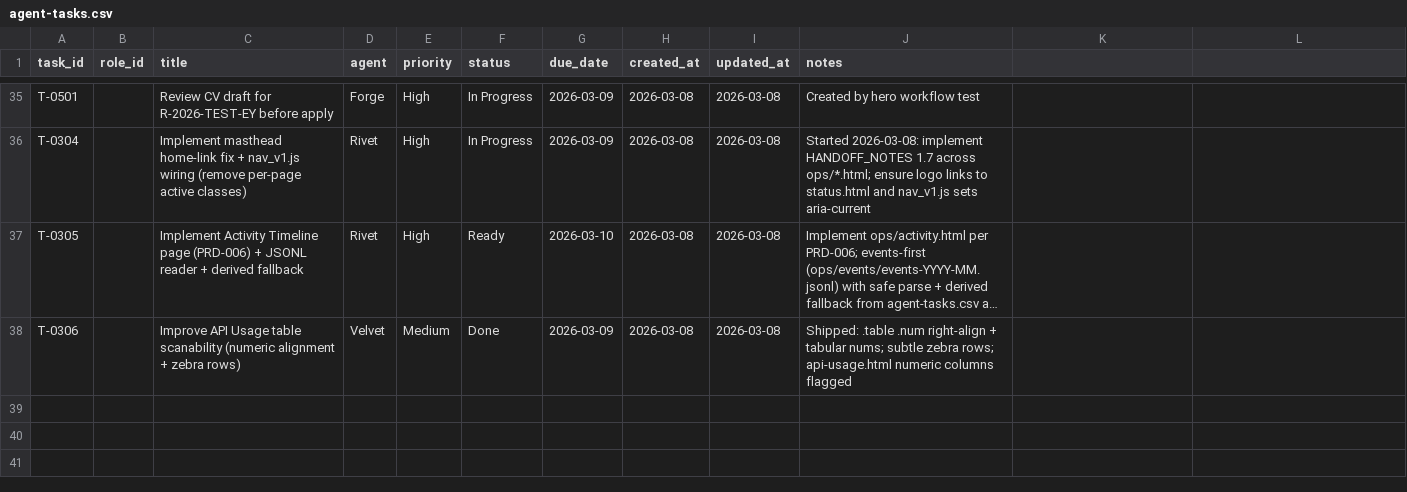
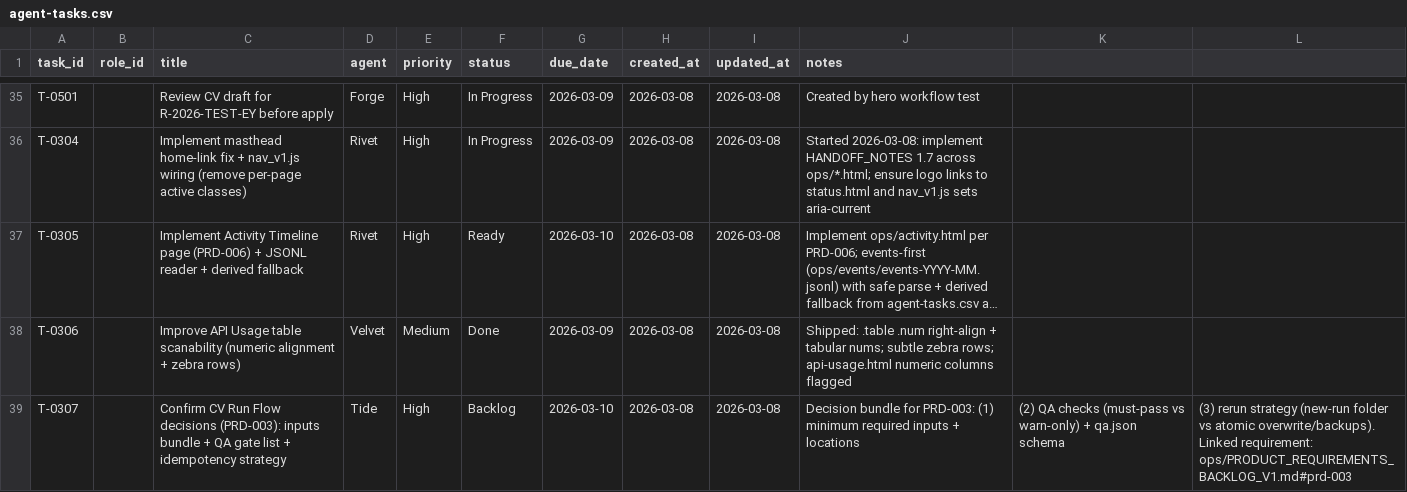
Before and after one commit to mattkdecide/crabbie-ops-dashboard, a CSV file: agent-tasks.csv, drawn as a sheet; only a part is shown, gaps mark what is left out; long unchanged cells end in …; the diff names each change by its address in the sheet, - before the commit and + after, or states it on an @@ line.

```diff
--- a/agent-tasks.csv
+++ b/agent-tasks.csv
+row 39: T-0307 |  | Confirm CV Run Flow decisions (PRD-003): inputs bundle + QA gate list + idempotency strategy | Tide | High | Backlog | 2026-03-10 | 2026-03-08 | 2026-03-08 | Decision bundle for PRD-003: (1) minimum required inputs + locations | (2) QA checks (must-pass vs warn-only) + qa.json schema | (3) rerun strategy (new-run folder vs atomic overwrite/backups). Linked requirement: ops/PRODUCT_REQUIREMENTS_BACKLOG_V1.md#prd-003
```
Also changed, not shown: 2 other files.
